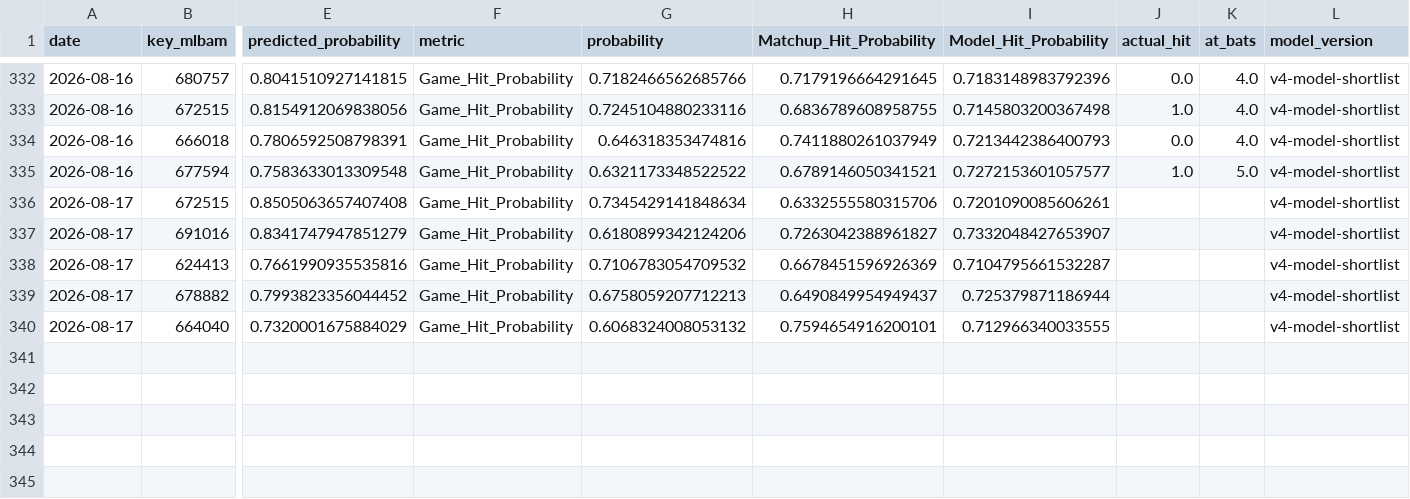
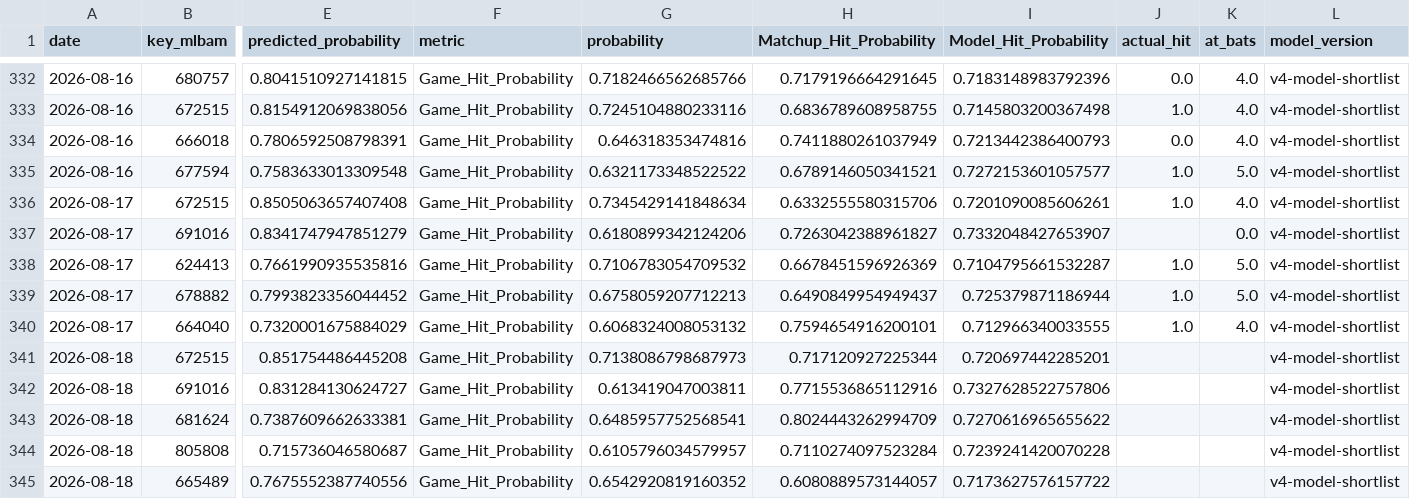
Before and after one commit to JMerchen/mlb_metrics, a CSV file: data/predictions/predictions.csv, drawn as a sheet; only a part is shown, gaps mark what is left out; rows hold the shown columns only; the diff names each change by its address in the sheet, - before the commit and + after, or states it on an @@ line.

```diff
--- a/data/predictions/predictions.csv
+++ b/data/predictions/predictions.csv
-J336 (actual_hit): (empty)
+J336 (actual_hit): 1.0
-K336 (at_bats): (empty)
+K336 (at_bats): 4.0
-K337 (at_bats): (empty)
+K337 (at_bats): 0.0
-J338:J340 (actual_hit): (empty)
+J338:J340 (actual_hit): 1.0
-K338:K339 (at_bats): (empty)
+K338:K339 (at_bats): 5.0
-K340 (at_bats): (empty)
+K340 (at_bats): 4.0
+row 341: 2026-08-18 | 672515 | 0.851754486445208 | Game_Hit_Probability | 0.7138086798687973 | 0.717120927225344 | 0.720697442285201 |  |  | v4-model-shortlist
+row 342: 2026-08-18 | 691016 | 0.831284130624727 | Game_Hit_Probability | 0.613419047003811 | 0.7715536865112916 | 0.7327628522757806 |  |  | v4-model-shortlist
+row 343: 2026-08-18 | 681624 | 0.7387609662633381 | Game_Hit_Probability | 0.6485957752568541 | 0.8024443262994709 | 0.7270616965655622 |  |  | v4-model-shortlist
+row 344: 2026-08-18 | 805808 | 0.715736046580687 | Game_Hit_Probability | 0.6105796034579957 | 0.7110274097523284 | 0.7239241420070228 |  |  | v4-model-shortlist
+row 345: 2026-08-18 | 665489 | 0.7675552387740556 | Game_Hit_Probability | 0.6542920819160352 | 0.6080889573144057 | 0.7173627576157722 |  |  | v4-model-shortlist
```
Also changed, not shown: data/predictions/game_predictions.csv, docs/data/dfs_pitchers.csv, 15 other files.
